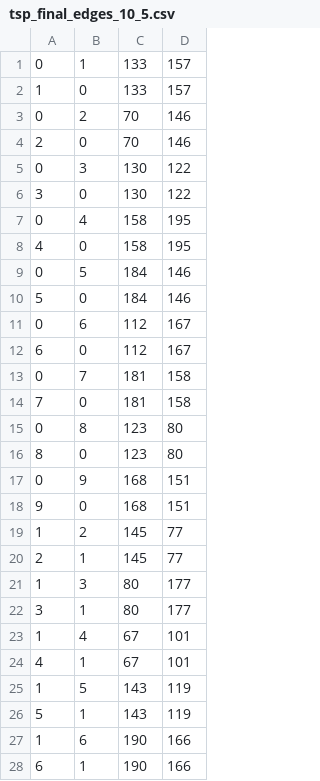
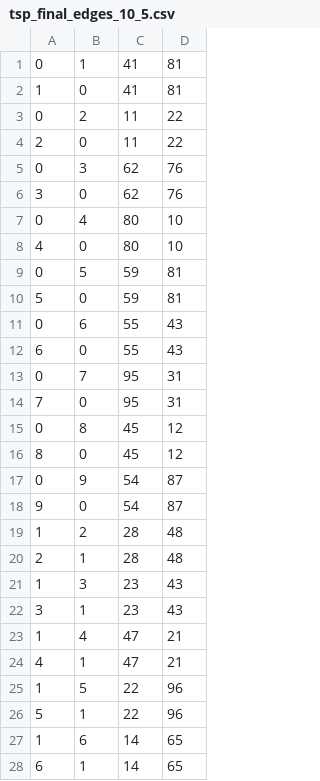
Before and after one commit to AnirbanHFX/AIFA_MultiObjective_Optim, a CSV file: input/tsp_final_edges_10_5.csv, drawn as a sheet; only a part is shown; the diff covers the shown part only.

```diff
--- a/input/tsp_final_edges_10_5.csv
+++ b/input/tsp_final_edges_10_5.csv
@@ -1,28 +1,28 @@
-0,1,133,157
-1,0,133,157
-0,2,70,146
-2,0,70,146
-0,3,130,122
-3,0,130,122
-0,4,158,195
-4,0,158,195
-0,5,184,146
-5,0,184,146
-0,6,112,167
-6,0,112,167
-0,7,181,158
-7,0,181,158
-0,8,123,80
-8,0,123,80
-0,9,168,151
-9,0,168,151
-1,2,145,77
-2,1,145,77
-1,3,80,177
-3,1,80,177
-1,4,67,101
-4,1,67,101
-1,5,143,119
-5,1,143,119
-1,6,190,166
-6,1,190,166
+0,1,41,81
+1,0,41,81
+0,2,11,22
+2,0,11,22
+0,3,62,76
+3,0,62,76
+0,4,80,10
+4,0,80,10
+0,5,59,81
+5,0,59,81
+0,6,55,43
+6,0,55,43
+0,7,95,31
+7,0,95,31
+0,8,45,12
+8,0,45,12
+0,9,54,87
+9,0,54,87
+1,2,28,48
+2,1,28,48
+1,3,23,43
+3,1,23,43
+1,4,47,21
+4,1,47,21
+1,5,22,96
+5,1,22,96
+1,6,14,65
+6,1,14,65
```
Also changed, not shown: 124 edited cells elsewhere in this file, input/tsp_final_edges_10_3.csv, input/tsp_final_edges_10_7.csv, 36 other files.
